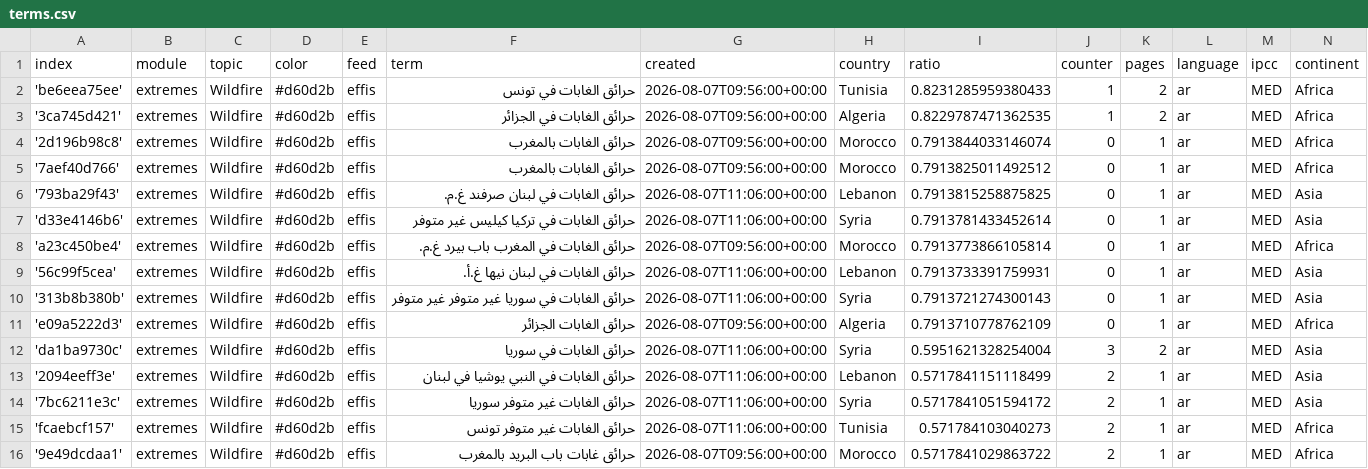
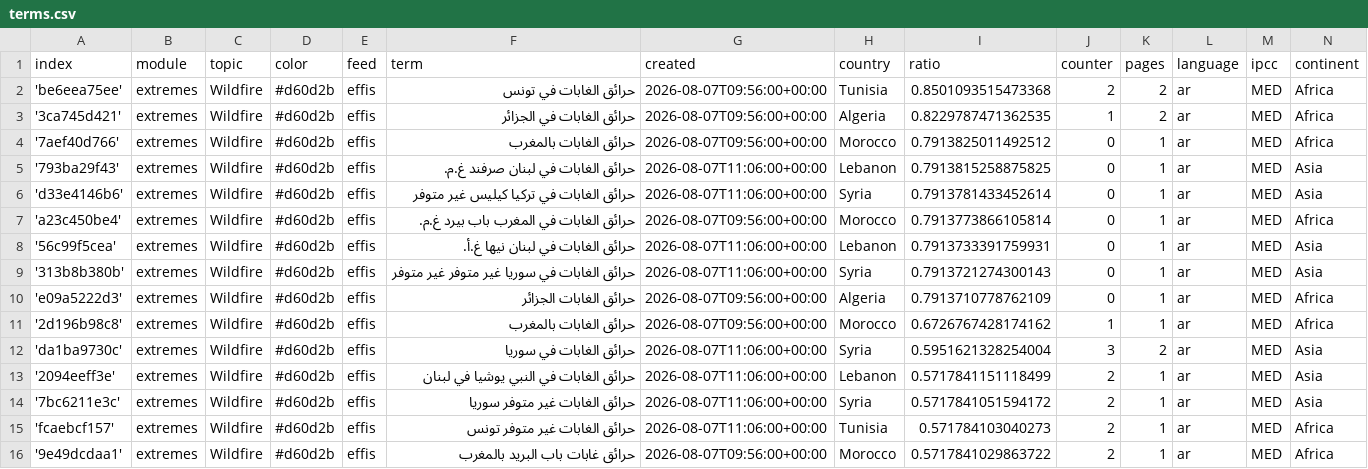
Before and after one commit to MarcoL95-News25/ArabianExtremes, a CSV file: terms.csv, drawn as a sheet; only a part is shown.

```diff
--- a/terms.csv
+++ b/terms.csv
@@ -1,5 +1,4 @@
 index,module,topic,color,feed,term,created,country,ratio,counter,pages,language,ipcc,continent
-'be6eea75ee',extremes,Wildfire,#d60d2b,effis,حرائق الغابات في تونس,2026-08-07T09:56:00+00:00,Tunisia,0.8231285959380433,1,2,ar,MED,Africa
+'be6eea75ee',extremes,Wildfire,#d60d2b,effis,حرائق الغابات في تونس,2026-08-07T09:56:00+00:00,Tunisia,0.8501093515473368,2,2,ar,MED,Africa
 '3ca745d421',extremes,Wildfire,#d60d2b,effis,حرائق الغابات في الجزائر,2026-08-07T09:56:00+00:00,Algeria,0.8229787471362535,1,2,ar,MED,Africa
-'2d196b98c8',extremes,Wildfire,#d60d2b,effis,حرائق الغابات بالمغرب,2026-08-07T09:56:00+00:00,Morocco,0.7913844033146074,0,1,ar,MED,Africa
 '7aef40d766',extremes,Wildfire,#d60d2b,effis,حرائق الغابات بالمغرب,2026-08-07T09:56:00+00:00,Morocco,0.7913825011492512,0,1,ar,MED,Africa
@@ -11,2 +10,3 @@ index,module,topic,color,feed,term,created,country,ratio,counter,pages,language,
 'e09a5222d3',extremes,Wildfire,#d60d2b,effis,حرائق الغابات الجزائر,2026-08-07T09:56:00+00:00,Algeria,0.7913710778762109,0,1,ar,MED,Africa
+'2d196b98c8',extremes,Wildfire,#d60d2b,effis,حرائق الغابات بالمغرب,2026-08-07T09:56:00+00:00,Morocco,0.6726767428174162,1,1,ar,MED,Africa
 'da1ba9730c',extremes,Wildfire,#d60d2b,effis,حرائق الغابات في سوريا,2026-08-07T11:06:00+00:00,Syria,0.5951621328254004,3,2,ar,MED,Asia
```
Also changed, not shown: cxsv/news_2026_07.csv.
